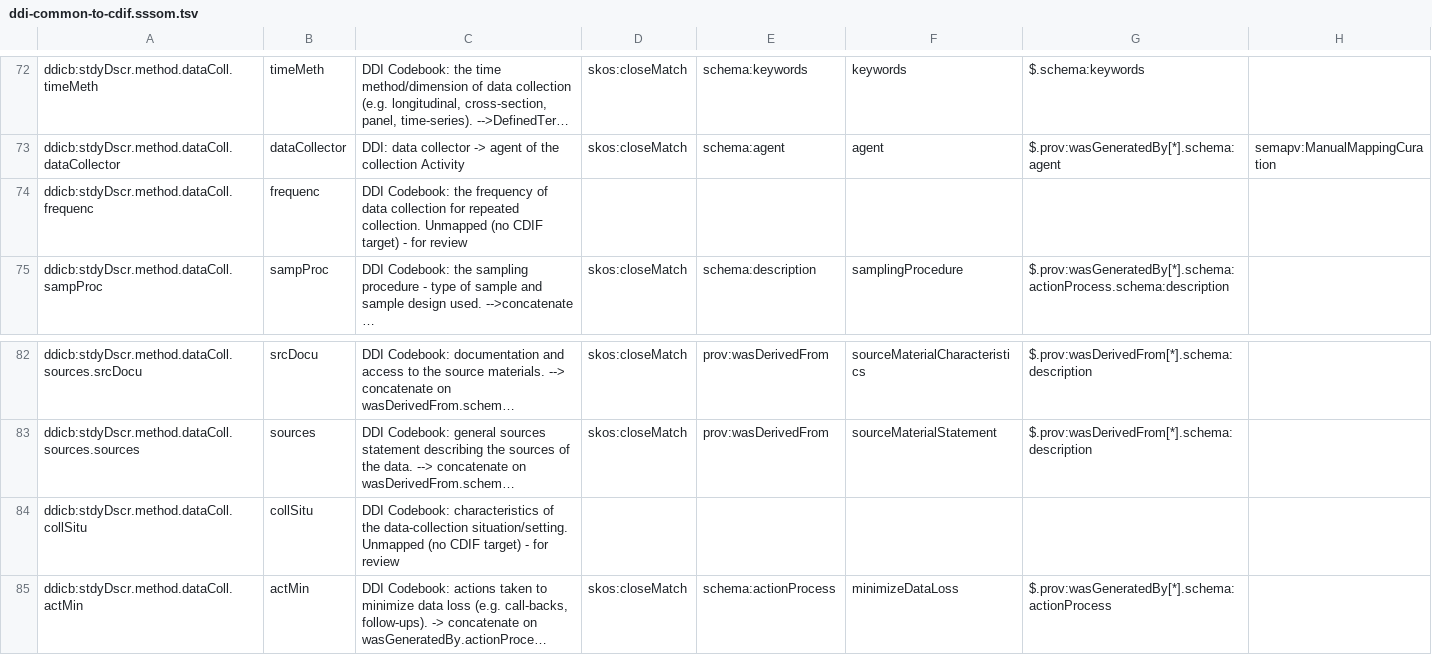
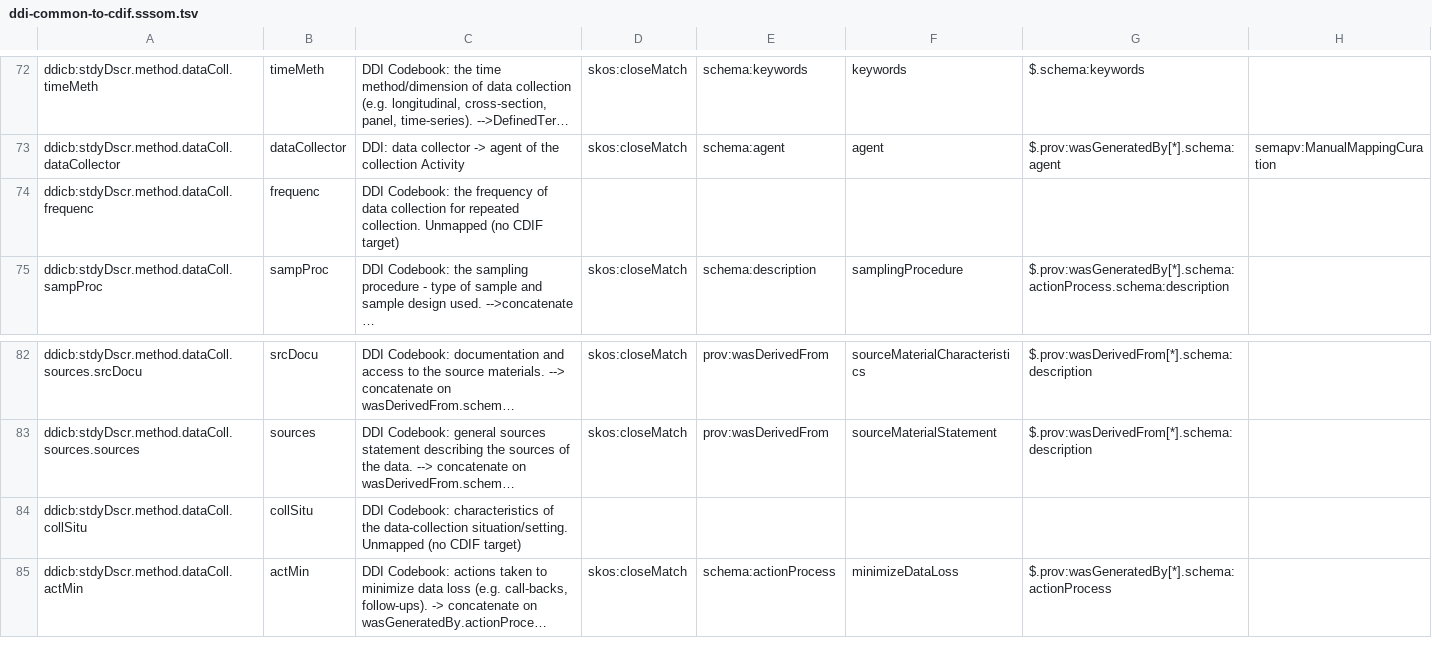
Before and after one commit to Cross-Domain-Interoperability-Framework/converters, a TSV file: mappings/ddi-common-to-cdif.sssom.tsv, drawn as a sheet; only a part is shown, gaps mark what is left out; long unchanged cells end in …; the diff covers the shown part only; the diff names each change by its address in the sheet, - before the commit and + after, or states it on an @@ line.

```diff
--- a/mappings/ddi-common-to-cdif.sssom.tsv
+++ b/mappings/ddi-common-to-cdif.sssom.tsv
-C74: …CDIF target) - for review
+C74: …CDIF target)
-C84: …CDIF target) - for review
+C84: …CDIF target)
```
Also changed, not shown: 23 edited cells elsewhere in this file, mappings/ddi25-to-cdif.sssom.tsv, 3 other files.
